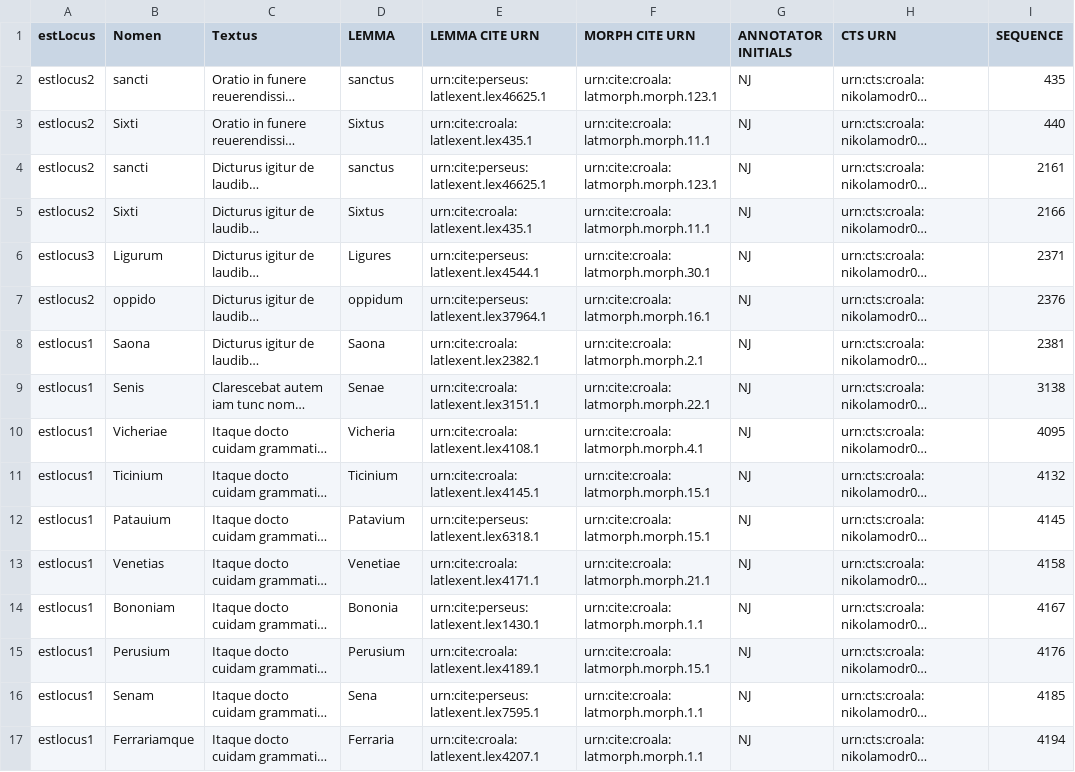
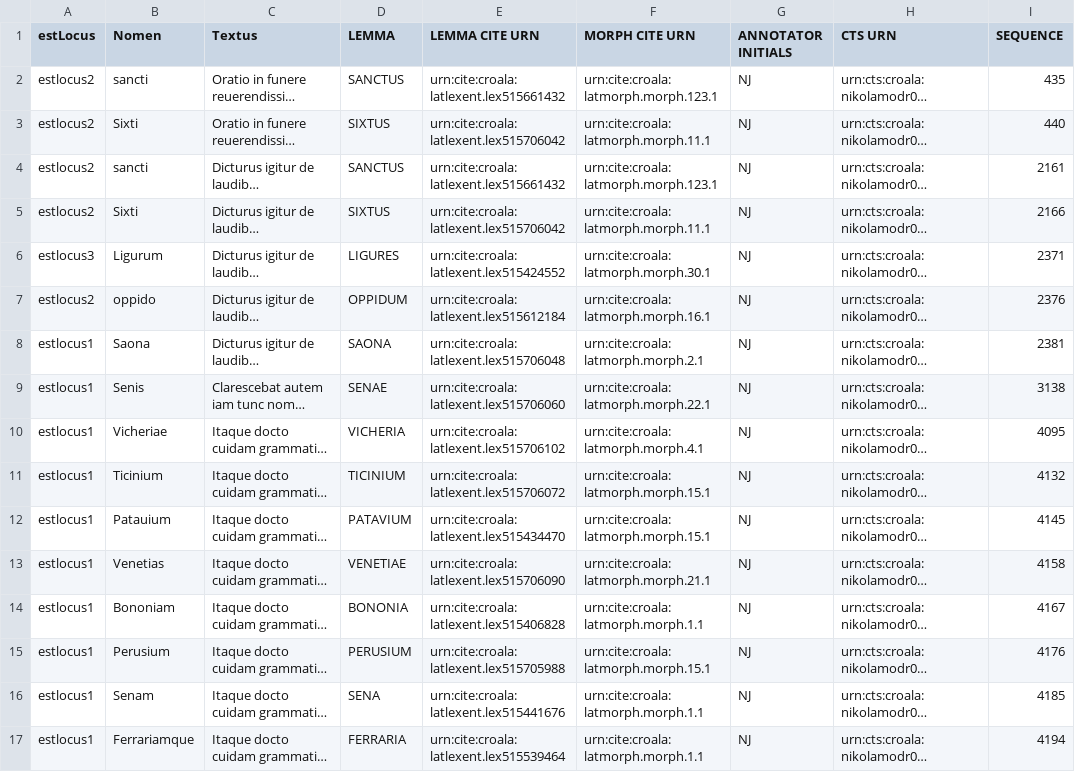
Before and after one commit to nevenjovanovic/croala-pelagios, a CSV file: csv/morph/modruski-loci-morphologia.csv, drawn as a sheet; only a part is shown; long unchanged cells end in …; the diff covers the shown part only; the diff names each change by its address in the sheet, - before the commit and + after, or states it on an @@ line.

```diff
--- a/csv/morph/modruski-loci-morphologia.csv
+++ b/csv/morph/modruski-loci-morphologia.csv
-D2 (LEMMA): sanctus
+D2 (LEMMA): SANCTUS
-E2 (LEMMA CITE URN): urn:cite:perseus:latlexent.lex46625.1
+E2 (LEMMA CITE URN): urn:cite:croala:latlexent.lex515661432
-D3 (LEMMA): Sixtus
+D3 (LEMMA): SIXTUS
-E3 (LEMMA CITE URN): urn:cite:croala:latlexent.lex435.1
+E3 (LEMMA CITE URN): urn:cite:croala:latlexent.lex515706042
-D4 (LEMMA): sanctus
+D4 (LEMMA): SANCTUS
-E4 (LEMMA CITE URN): urn:cite:perseus:latlexent.lex46625.1
+E4 (LEMMA CITE URN): urn:cite:croala:latlexent.lex515661432
-D5 (LEMMA): Sixtus
+D5 (LEMMA): SIXTUS
-E5 (LEMMA CITE URN): urn:cite:croala:latlexent.lex435.1
+E5 (LEMMA CITE URN): urn:cite:croala:latlexent.lex515706042
-D6 (LEMMA): Ligures
+D6 (LEMMA): LIGURES
-E6 (LEMMA CITE URN): urn:cite:perseus:latlexent.lex4544.1
+E6 (LEMMA CITE URN): urn:cite:croala:latlexent.lex515424552
-D7 (LEMMA): oppidum
+D7 (LEMMA): OPPIDUM
-E7 (LEMMA CITE URN): urn:cite:perseus:latlexent.lex37964.1
+E7 (LEMMA CITE URN): urn:cite:croala:latlexent.lex515612184
-D8 (LEMMA): Saona
+D8 (LEMMA): SAONA
-E8 (LEMMA CITE URN): urn:cite:croala:latlexent.lex2382.1
+E8 (LEMMA CITE URN): urn:cite:croala:latlexent.lex515706048
-D9 (LEMMA): Senae
+D9 (LEMMA): SENAE
-E9 (LEMMA CITE URN): urn:cite:croala:latlexent.lex3151.1
+E9 (LEMMA CITE URN): urn:cite:croala:latlexent.lex515706060
-D10 (LEMMA): Vicheria
+D10 (LEMMA): VICHERIA
-E10 (LEMMA CITE URN): urn:cite:croala:latlexent.lex4108.1
+E10 (LEMMA CITE URN): urn:cite:croala:latlexent.lex515706102
-D11 (LEMMA): Ticinium
+D11 (LEMMA): TICINIUM
-E11 (LEMMA CITE URN): urn:cite:croala:latlexent.lex4145.1
+E11 (LEMMA CITE URN): urn:cite:croala:latlexent.lex515706072
-D12 (LEMMA): Patavium
+D12 (LEMMA): PATAVIUM
-E12 (LEMMA CITE URN): urn:cite:perseus:latlexent.lex6318.1
+E12 (LEMMA CITE URN): urn:cite:croala:latlexent.lex515434470
-D13 (LEMMA): Venetiae
+D13 (LEMMA): VENETIAE
-E13 (LEMMA CITE URN): urn:cite:croala:latlexent.lex4171.1
+E13 (LEMMA CITE URN): urn:cite:croala:latlexent.lex515706090
-D14 (LEMMA): Bononia
+D14 (LEMMA): BONONIA
-E14 (LEMMA CITE URN): urn:cite:perseus:latlexent.lex1430.1
+E14 (LEMMA CITE URN): urn:cite:croala:latlexent.lex515406828
-D15 (LEMMA): Perusium
+D15 (LEMMA): PERUSIUM
-E15 (LEMMA CITE URN): urn:cite:croala:latlexent.lex4189.1
+E15 (LEMMA CITE URN): urn:cite:croala:latlexent.lex515705988
-D16 (LEMMA): Sena
+D16 (LEMMA): SENA
-E16 (LEMMA CITE URN): urn:cite:perseus:latlexent.lex7595.1
+E16 (LEMMA CITE URN): urn:cite:croala:latlexent.lex515441676
-D17 (LEMMA): Ferraria
+D17 (LEMMA): FERRARIA
-E17 (LEMMA CITE URN): urn:cite:croala:latlexent.lex4207.1
+E17 (LEMMA CITE URN): urn:cite:croala:latlexent.lex515539464
```
Also changed, not shown: 56 edited cells elsewhere in this file, csv/aetates/aetates-id-novae.csv, csv/aetates/marulic-aetates-id.csv, 5 other files.
